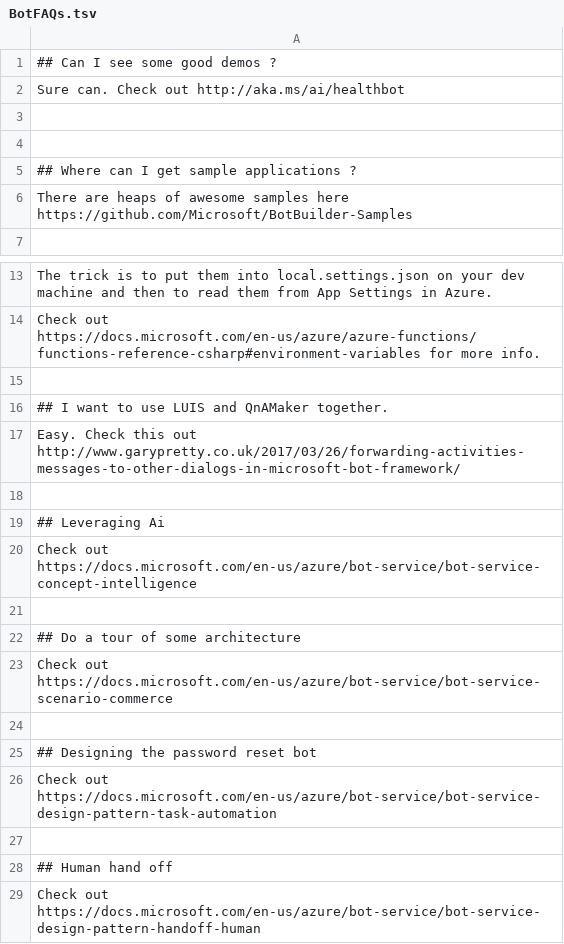
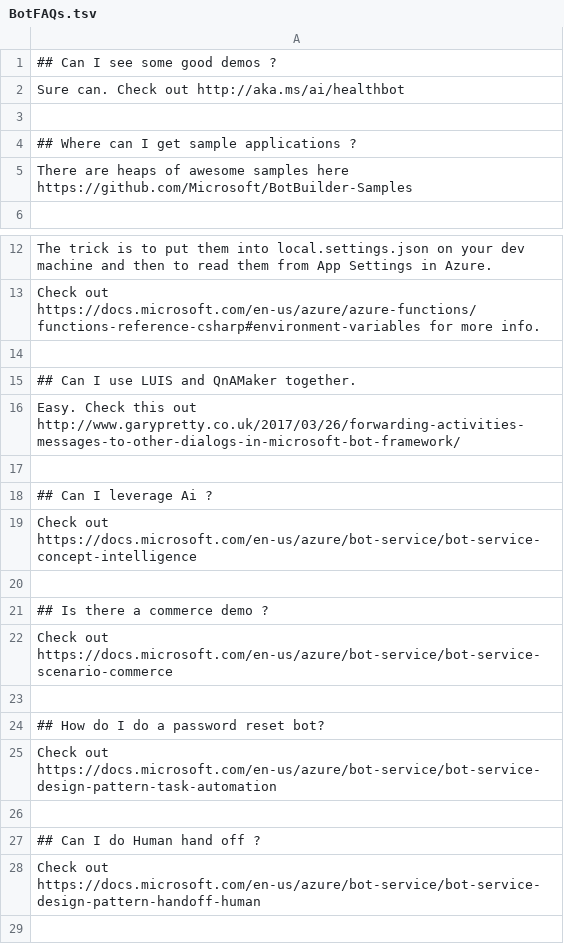
Before and after one commit to adamstephensen/my-bot-bot, a TSV file: MyBotBot.BotAssets/FAQs/BotFAQs.tsv, drawn as a sheet; only a part is shown, gaps mark what is left out.

```diff
--- a/MyBotBot.BotAssets/FAQs/BotFAQs.tsv
+++ b/MyBotBot.BotAssets/FAQs/BotFAQs.tsv
@@ -3,3 +3,2 @@ Sure can. Check out http://aka.ms/ai/healthbot
 
-
 ## Where can I get sample applications ?
@@ -15,15 +14,15 @@ Check out https://docs.microsoft.com/en-us/azure/azure-functions/functions-refer
 
-## I want to use LUIS and QnAMaker together.
+## Can I use LUIS and QnAMaker together.
 Easy. Check this out http://www.garypretty.co.uk/2017/03/26/forwarding-activities-messages-to-other-dialogs-in-microsoft-bot-framework/
 
-## Leveraging Ai
+## Can I leverage Ai ?
 Check out https://docs.microsoft.com/en-us/azure/bot-service/bot-service-concept-intelligence
 
-## Do a tour of some architecture
+## Is there a commerce demo ?
 Check out https://docs.microsoft.com/en-us/azure/bot-service/bot-service-scenario-commerce
 
-## Designing the password reset bot
+## How do I do a password reset bot?
 Check out https://docs.microsoft.com/en-us/azure/bot-service/bot-service-design-pattern-task-automation
 
-## Human hand off
+## Can I do Human hand off ?
 Check out https://docs.microsoft.com/en-us/azure/bot-service/bot-service-design-pattern-handoff-human
```
Also changed, not shown: 2 other files.
